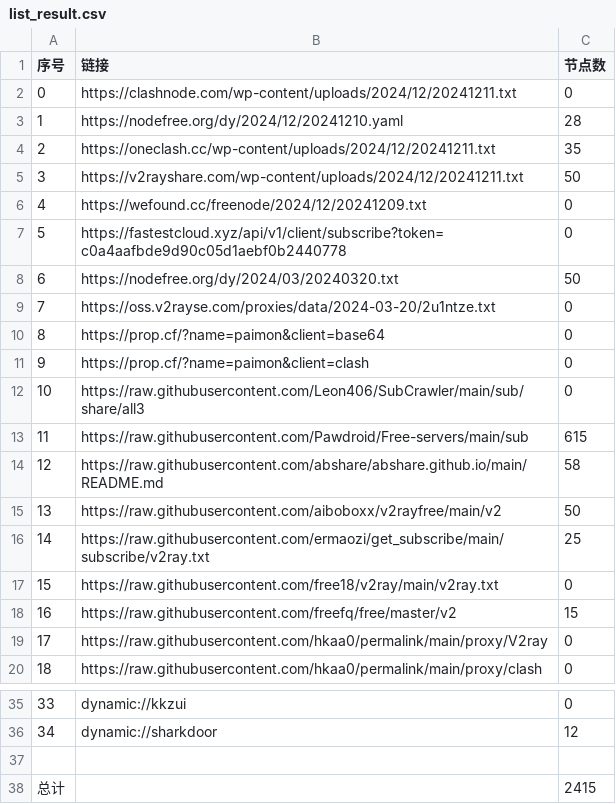
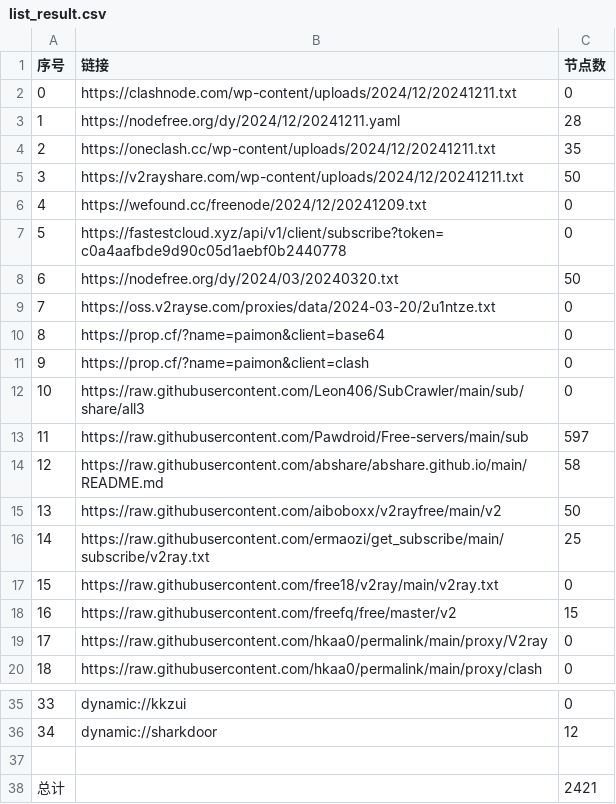
Before and after one commit to a97083435/freejie, a CSV file: freevm/list_result.csv, drawn as a sheet; only a part is shown, gaps mark what is left out.

```diff
--- a/freevm/list_result.csv
+++ b/freevm/list_result.csv
@@ -2,3 +2,3 @@
 0,https://clashnode.com/wp-content/uploads/2024/12/20241211.txt,0
-1,https://nodefree.org/dy/2024/12/20241210.yaml,28
+1,https://nodefree.org/dy/2024/12/20241211.yaml,28
 2,https://oneclash.cc/wp-content/uploads/2024/12/20241211.txt,35
@@ -12,3 +12,3 @@
 10,https://raw.githubusercontent.com/Leon406/SubCrawler/main/sub/share/all3,0
-11,https://raw.githubusercontent.com/Pawdroid/Free-servers/main/sub,615
+11,https://raw.githubusercontent.com/Pawdroid/Free-servers/main/sub,597
 12,https://raw.githubusercontent.com/abshare/abshare.github.io/main/README.md,58
@@ -37,2 +37,2 @@
 
-总计,,2415
+总计,,2421
```
Also changed, not shown: 21 other files.
